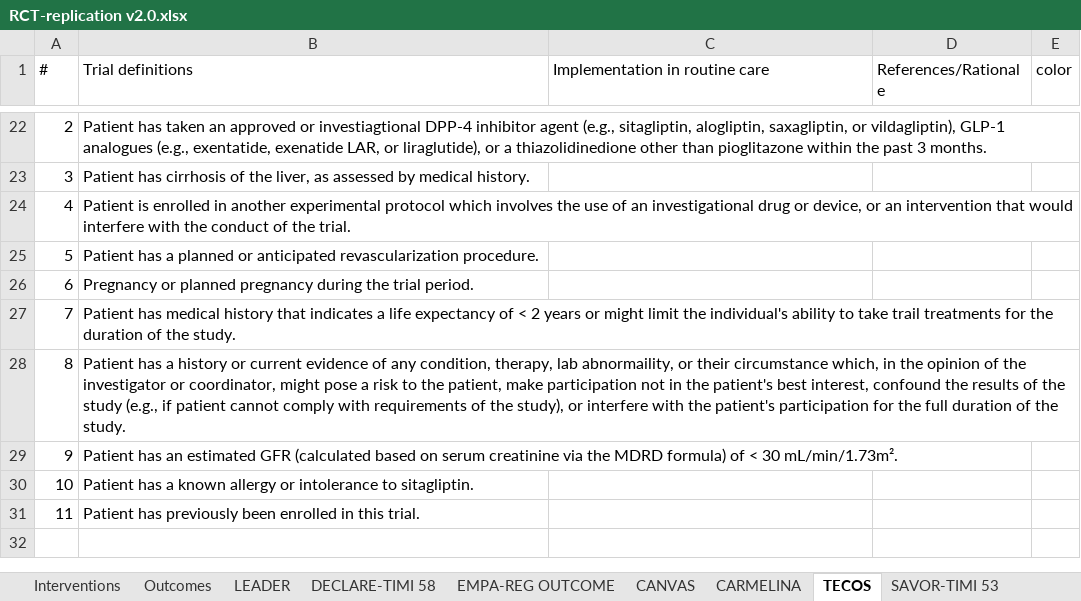
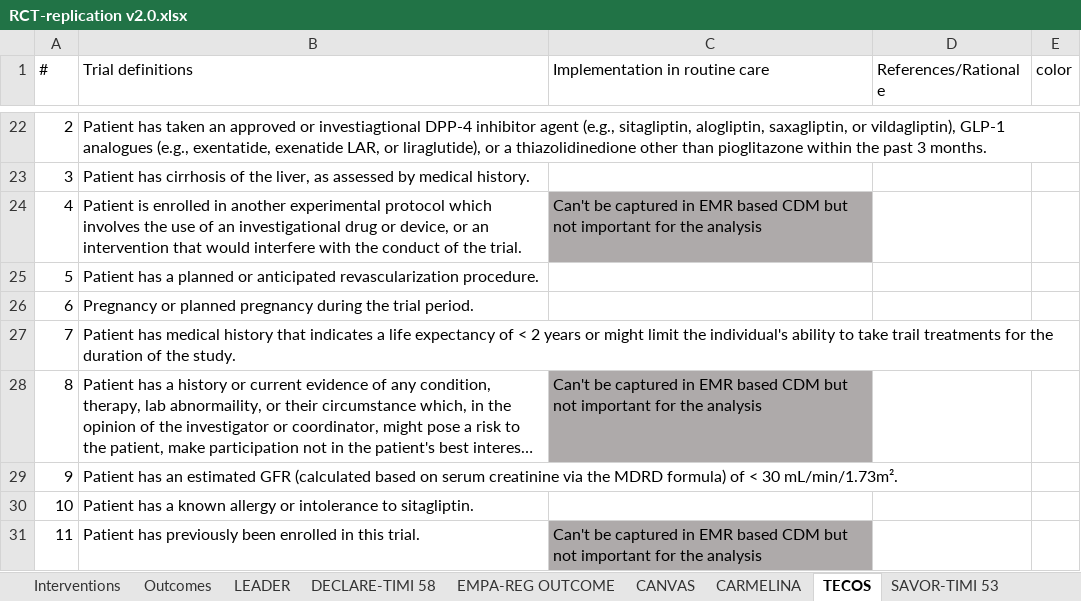
Before and after one commit to ohdsi-studies/Troy, an Excel workbook: documents/RCT-replication v2.0.xlsx, sheet TECOS, drawn as a sheet; only a part is shown, gaps mark what is left out; long unchanged cells end in …; values as stored, in another font and other column widths than the file's, no borders; the diff names each change by its address in the sheet, - before the commit and + after, or states it on an @@ line.

```diff
--- a/documents/RCT-replication v2.0.xlsx (sheet TECOS)
+++ b/documents/RCT-replication v2.0.xlsx (sheet TECOS)
-C24 (Implementation in routine care): (empty)
+C24 (Implementation in routine care): Can't be captured in EMR based CDM but not important for the analysis
-C24 fill: none
+C24 fill: #AEAAAA
-C28 (Implementation in routine care): (empty)
+C28 (Implementation in routine care): Can't be captured in EMR based CDM but not important for the analysis
-C28 fill: none
+C28 fill: #AEAAAA
-C31 (Implementation in routine care): (empty)
+C31 (Implementation in routine care): Can't be captured in EMR based CDM but not important for the analysis
-C31 fill: none
+C31 fill: #AEAAAA
```
Also changed, not shown: sheet CANVAS, sheet SAVOR-TIMI 53, sheet EMPA-REG OUTCOME, sheet CARMELINA, sheet LEADER, 2 other files.
